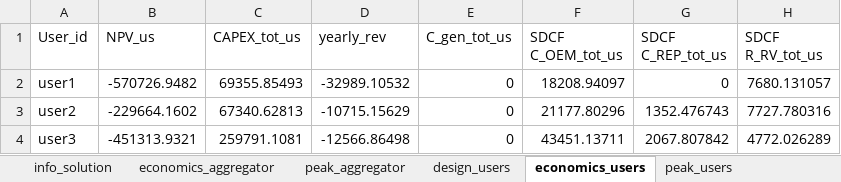
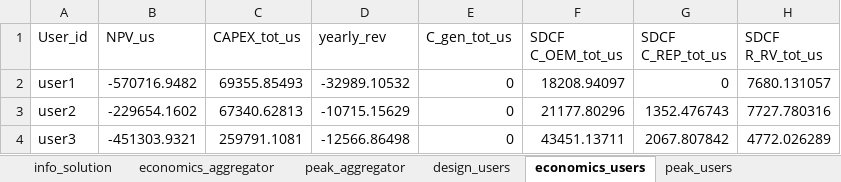
Before and after one commit to SPSUnipi/EnergyCommunity.jl, an Excel workbook: previews/PR34/examples/results/output_file_CO.xlsx, sheet economics_users, drawn as a sheet; only a part is shown; values as stored, in another font and other column widths than the file's, no borders; the diff names each change by its address in the sheet, - before the commit and + after, or states it on an @@ line.

```diff
--- a/previews/PR34/examples/results/output_file_CO.xlsx (sheet economics_users)
+++ b/previews/PR34/examples/results/output_file_CO.xlsx (sheet economics_users)
-B2 (NPV_us): -570726.9482
+B2 (NPV_us): -570716.9482
-B3 (NPV_us): -229664.1602
+B3 (NPV_us): -229654.1602
-B4 (NPV_us): -451313.9321
+B4 (NPV_us): -451303.9321
```
Also changed, not shown: sheet economics_aggregator, sheet info_solution, 38 other files.
